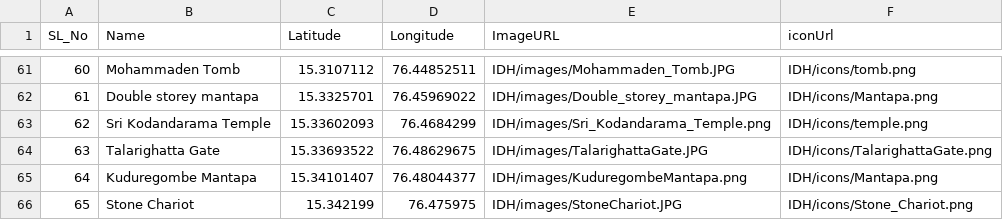
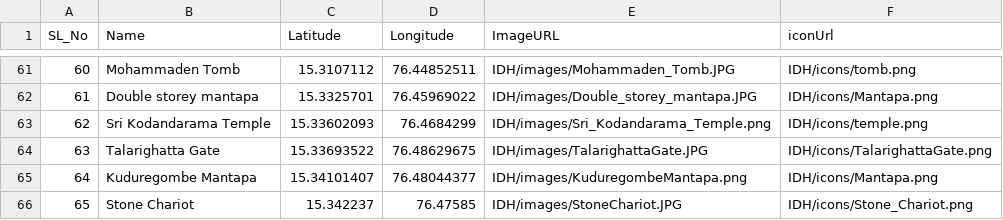
Before and after one commit to damh-kdh/KDH-GIS, a CSV file: csv/IDH.csv, drawn as a sheet; only a part is shown, gaps mark what is left out.

Commit message:
Update IDH.csv

```diff
--- a/csv/IDH.csv
+++ b/csv/IDH.csv
@@ -65,2 +65,2 @@
 64,Kuduregombe Mantapa,15.34101407,76.48044377,IDH/images/KuduregombeMantapa.png,IDH/icons/Mantapa.png
-65,Stone Chariot,15.342199,76.475975,IDH/images/StoneChariot.JPG,IDH/icons/Stone_Chariot.png
+65,Stone Chariot,15.342237,76.47585,IDH/images/StoneChariot.JPG,IDH/icons/Stone_Chariot.png
```
